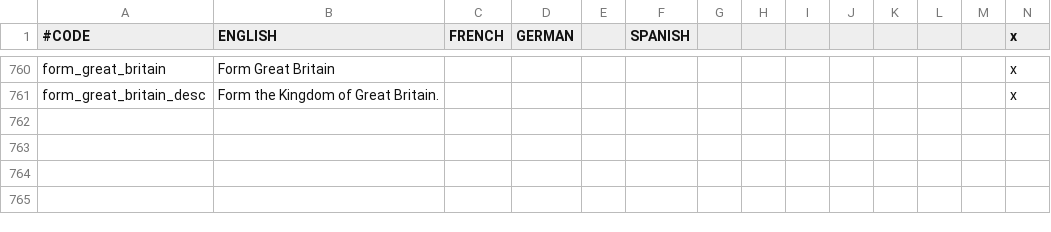
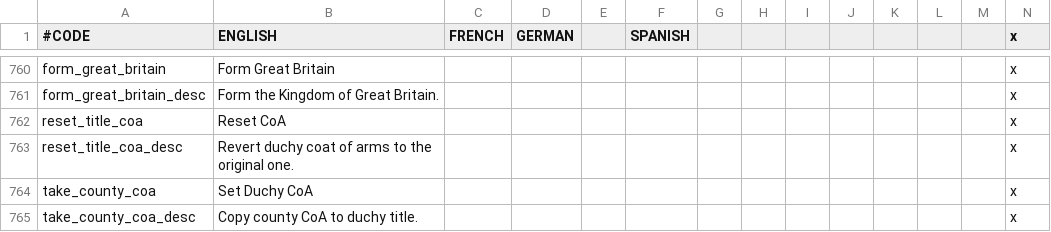
Before and after one commit to ck2plus/CK2Plus, a CSV file: CK2Plus/localisation/00_CK2Plus_decisions.csv, drawn as a sheet; only a part is shown, gaps mark what is left out; rows hold the shown columns only; the diff names each change by its address in the sheet, - before the commit and + after, or states it on an @@ line.

Commit message:
ADD: custom duchy CoA

```diff
--- a/CK2Plus/localisation/00_CK2Plus_decisions.csv
+++ b/CK2Plus/localisation/00_CK2Plus_decisions.csv
+row 762: reset_title_coa | Reset CoA |  |  |  |  |  |  |  |  |  |  |  | x
+row 763: reset_title_coa_desc | Revert duchy coat of arms to the original one. |  |  |  |  |  |  |  |  |  |  |  | x
+row 764: take_county_coa | Set Duchy CoA |  |  |  |  |  |  |  |  |  |  |  | x
+row 765: take_county_coa_desc | Copy county CoA to duchy title. |  |  |  |  |  |  |  |  |  |  |  | x
```
Also changed, not shown: 2 other files.
